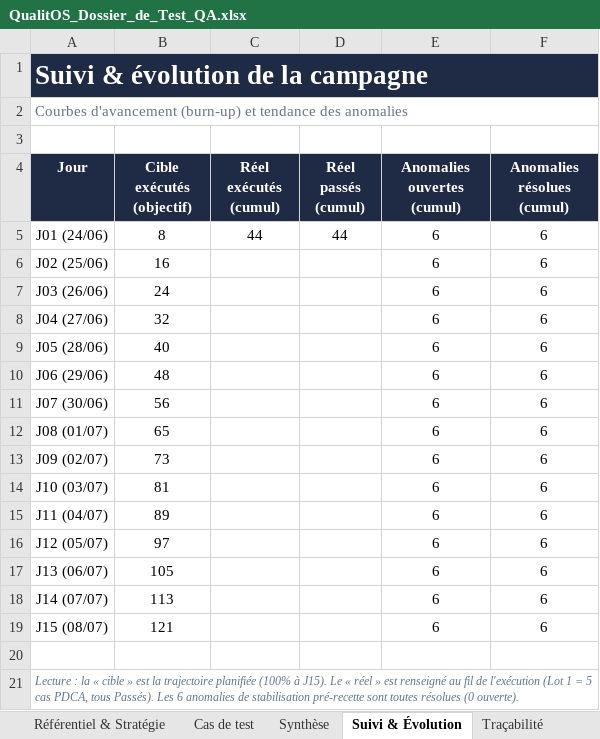
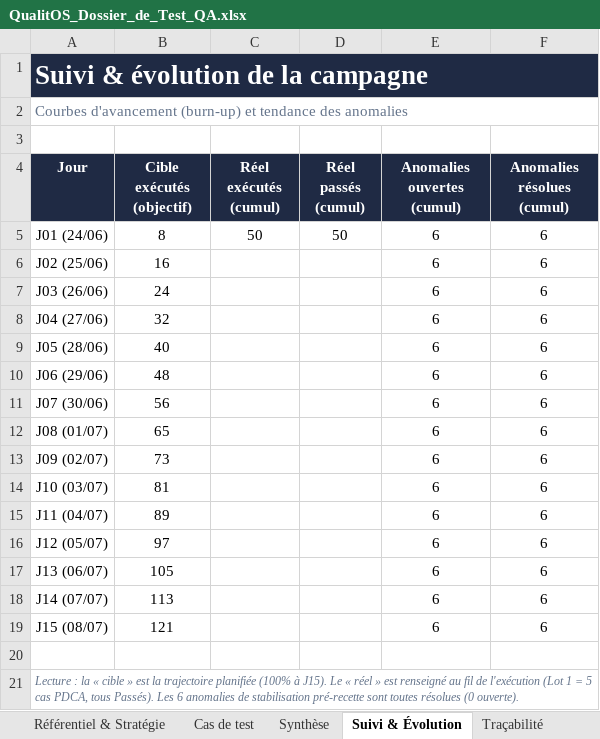
Before and after one commit to Couldevlop/qualitos, an Excel workbook: docs/qa/QualitOS_Dossier_de_Test_QA.xlsx, sheet Suivi & Évolution, drawn as a sheet; values as stored, in another font and other column widths than the file's, no borders; charts and pictures not drawn; the diff names each change by its address in the sheet, - before the commit and + after, or states it on an @@ line.

Commit message:
test(qa): exécution Lot 11 — Standards Hub (TC-STD-001..006)
6/6 Passés (tests via API directe engine, robustes face à la flakiness UI) :
catalogue 60 normes ; fiche adoption 9 onglets + KPIs ; alignement IA 88,1 % ;
audit blanc IA 92,5 % + 5 écarts ; dossier de certification HTTP 200 ;
garde anti-path-traversal HTTP 400. Aucune anomalie. Dossier QA + capture.

```diff
--- a/docs/qa/QualitOS_Dossier_de_Test_QA.xlsx (sheet Suivi & Évolution)
+++ b/docs/qa/QualitOS_Dossier_de_Test_QA.xlsx (sheet Suivi & Évolution)
-C5 (Réel exécutés (cumul)): 44
+C5 (Réel exécutés (cumul)): 50
-D5 (Réel passés (cumul)): 44
+D5 (Réel passés (cumul)): 50
```
Also changed, not shown: sheet Journal d'exécution, sheet Cas de test, sheet Synthèse, 2 other files.
